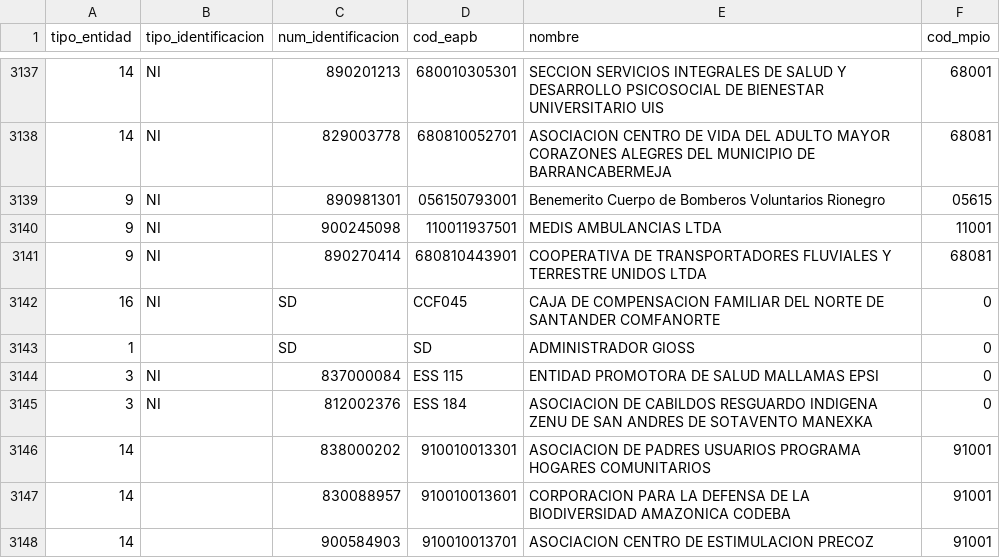
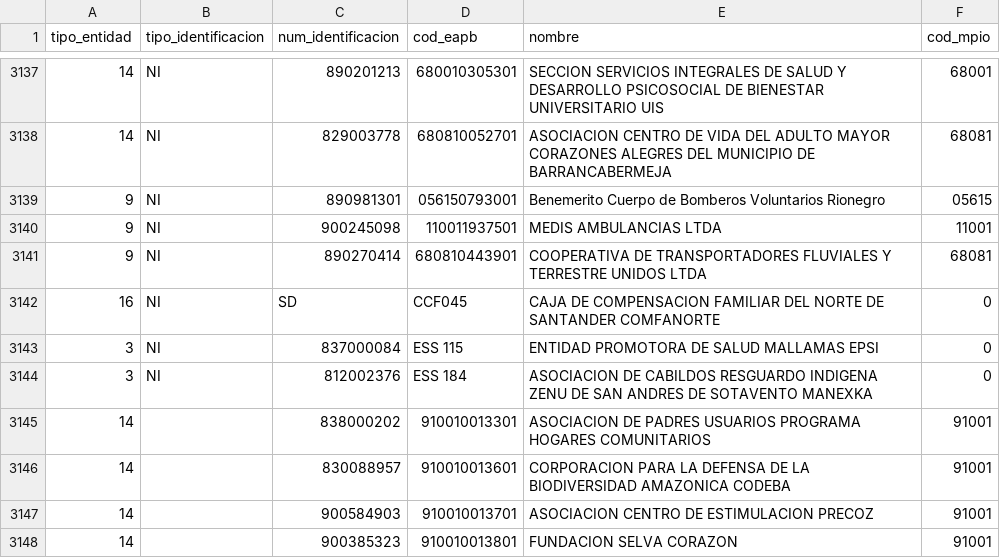
Before and after one commit to jhonkrave/GIOSS_DEV, a CSV file: storage/seeders/eapbs.csv, drawn as a sheet; only a part is shown, gaps mark what is left out; the shorter side is filled out with more unchanged rows; the diff names each change by its address in the sheet, - before the commit and + after, or states it on an @@ line.

```diff
--- a/storage/seeders/eapbs.csv
+++ b/storage/seeders/eapbs.csv
-row 3143: 1 |  | SD | SD | ADMINISTRADOR GIOSS | 0
```
Also changed, not shown: storage/seeders/municipios.csv, 13 other files.
